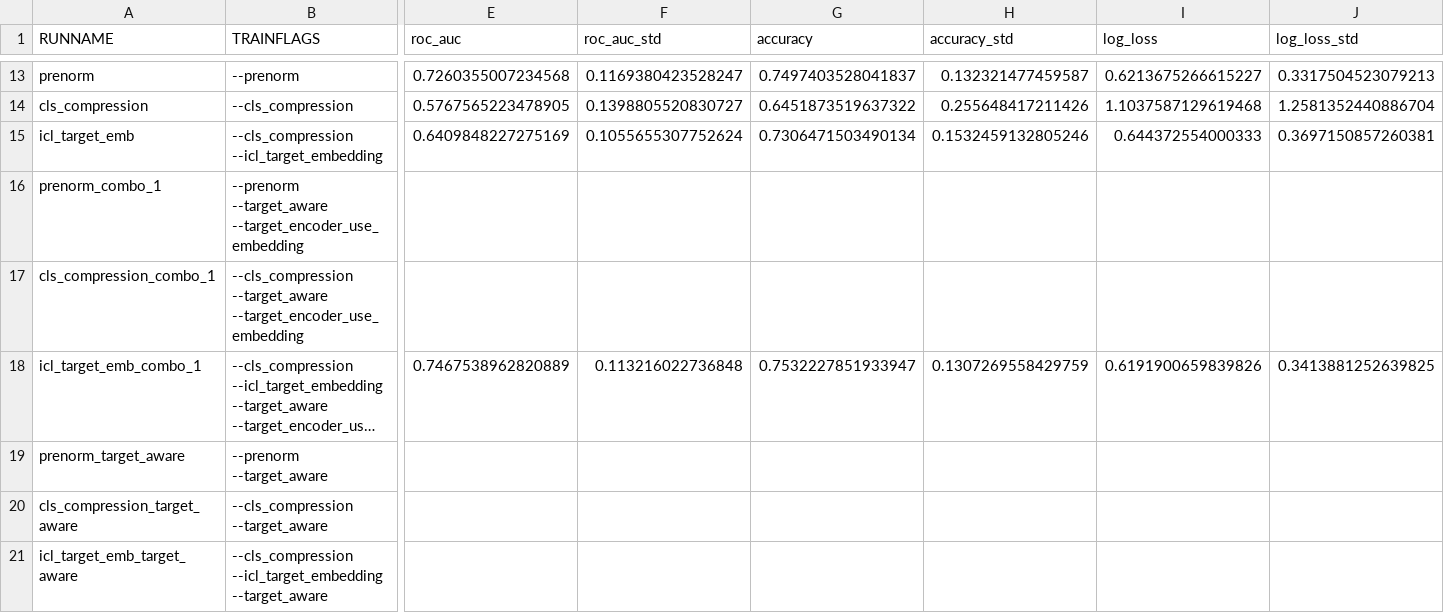
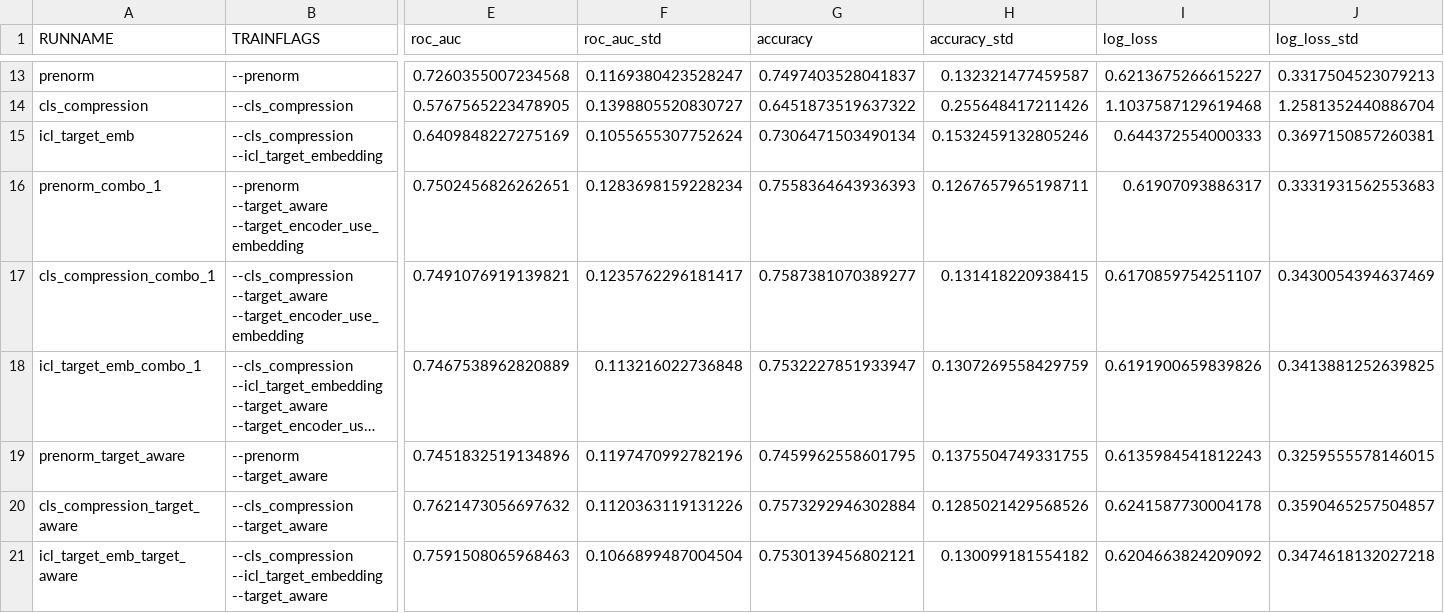
Before and after one commit to rafarez/TFM_playground, a CSV file: data/MyNanoTabPFN_results.csv, drawn as a sheet; only a part is shown, gaps mark what is left out; long unchanged cells end in …; the diff names each change by its address in the sheet, - before the commit and + after, or states it on an @@ line.

Commit message:
ADD: results

```diff
--- a/data/MyNanoTabPFN_results.csv
+++ b/data/MyNanoTabPFN_results.csv
-E16 (roc_auc): (empty)
+E16 (roc_auc): 0.7502456826262651
-F16 (roc_auc_std): (empty)
+F16 (roc_auc_std): 0.1283698159228234
-G16 (accuracy): (empty)
+G16 (accuracy): 0.7558364643936393
-H16 (accuracy_std): (empty)
+H16 (accuracy_std): 0.1267657965198711
-I16 (log_loss): (empty)
+I16 (log_loss): 0.61907093886317
-J16 (log_loss_std): (empty)
+J16 (log_loss_std): 0.3331931562553683
-E17 (roc_auc): (empty)
+E17 (roc_auc): 0.7491076919139821
-F17 (roc_auc_std): (empty)
+F17 (roc_auc_std): 0.1235762296181417
-G17 (accuracy): (empty)
+G17 (accuracy): 0.7587381070389277
-H17 (accuracy_std): (empty)
+H17 (accuracy_std): 0.131418220938415
-I17 (log_loss): (empty)
+I17 (log_loss): 0.6170859754251107
-J17 (log_loss_std): (empty)
+J17 (log_loss_std): 0.3430054394637469
-E19 (roc_auc): (empty)
+E19 (roc_auc): 0.7451832519134896
-F19 (roc_auc_std): (empty)
+F19 (roc_auc_std): 0.1197470992782196
-G19 (accuracy): (empty)
+G19 (accuracy): 0.7459962558601795
-H19 (accuracy_std): (empty)
+H19 (accuracy_std): 0.1375504749331755
-I19 (log_loss): (empty)
+I19 (log_loss): 0.6135984541812243
-J19 (log_loss_std): (empty)
+J19 (log_loss_std): 0.3259555578146015
-E20 (roc_auc): (empty)
+E20 (roc_auc): 0.7621473056697632
-F20 (roc_auc_std): (empty)
+F20 (roc_auc_std): 0.1120363119131226
-G20 (accuracy): (empty)
+G20 (accuracy): 0.7573292946302884
-H20 (accuracy_std): (empty)
+H20 (accuracy_std): 0.1285021429568526
-I20 (log_loss): (empty)
+I20 (log_loss): 0.6241587730004178
-J20 (log_loss_std): (empty)
+J20 (log_loss_std): 0.3590465257504857
-E21 (roc_auc): (empty)
+E21 (roc_auc): 0.7591508065968463
-F21 (roc_auc_std): (empty)
+F21 (roc_auc_std): 0.1066899487004504
-G21 (accuracy): (empty)
+G21 (accuracy): 0.7530139456802121
-H21 (accuracy_std): (empty)
+H21 (accuracy_std): 0.130099181554182
-I21 (log_loss): (empty)
+I21 (log_loss): 0.6204663824209092
-J21 (log_loss_std): (empty)
+J21 (log_loss_std): 0.3474618132027218
```
